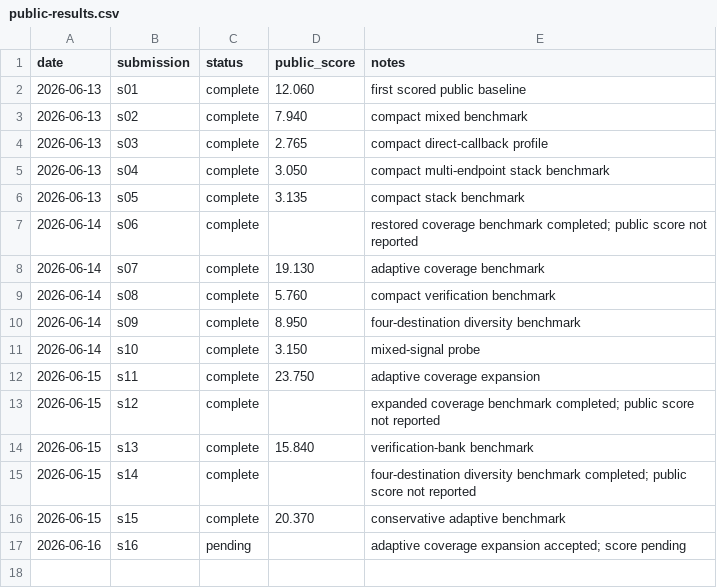
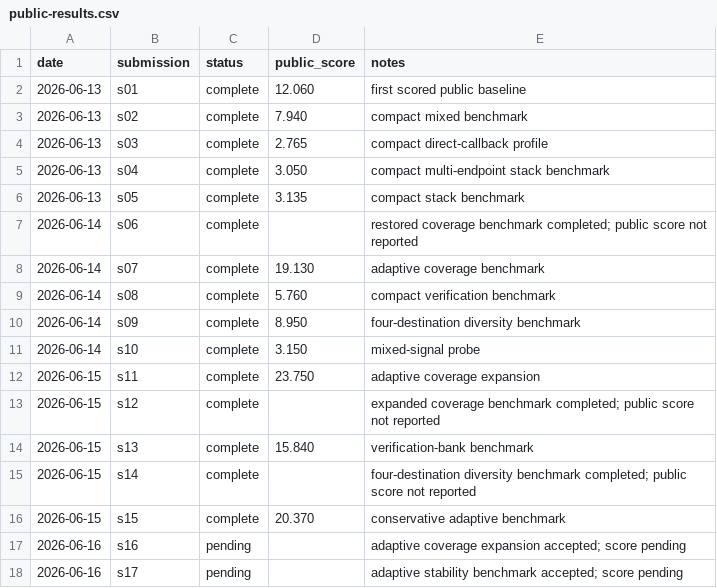
Before and after one commit to Beiciccc/security-eval-experiment-log, a CSV file: results/summary-tables/public-results.csv, drawn as a sheet.

Commit message:
Add pending s17 record

```diff
--- a/results/summary-tables/public-results.csv
+++ b/results/summary-tables/public-results.csv
@@ -17 +17,2 @@ date,submission,status,public_score,notes
 2026-06-16,s16,pending,,adaptive coverage expansion accepted; score pending
+2026-06-16,s17,pending,,adaptive stability benchmark accepted; score pending
```
Also changed, not shown: 4 other files.
